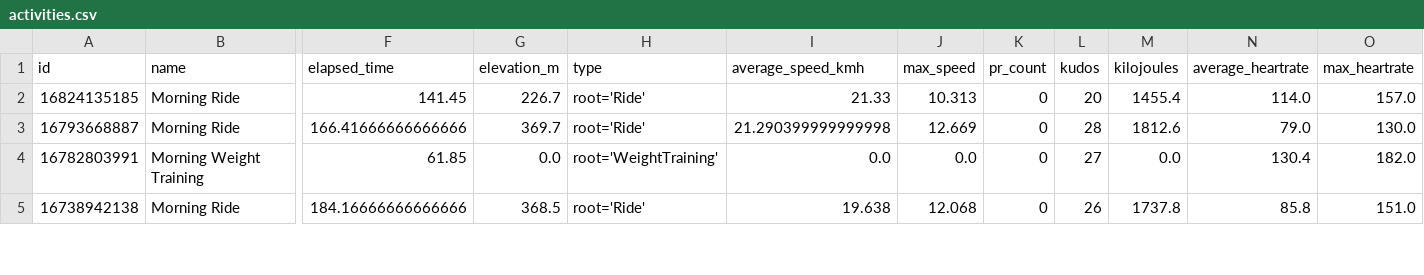
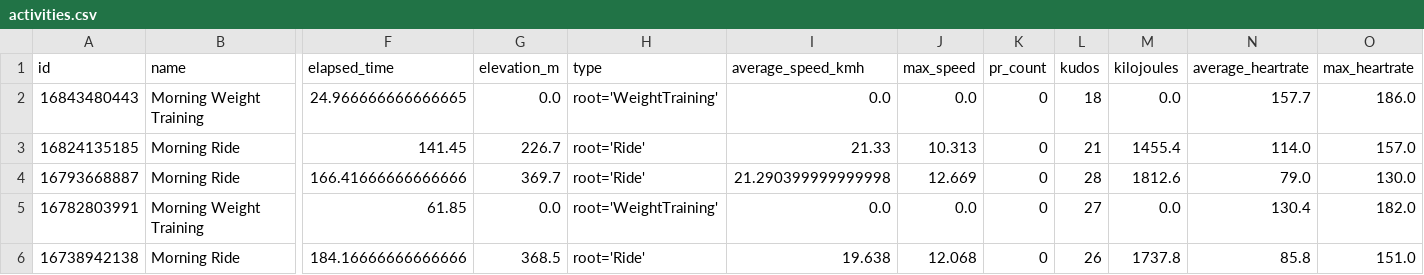
Before and after one commit to ak91hu/ModernHumbleBragDashboard, a CSV file: data/activities.csv, drawn as a sheet; only a part is shown, gaps mark what is left out; addresses are those after the commit; rows hold the shown columns only; the diff names each change by its address in the sheet, - before the commit and + after, or states it on an @@ line.

Commit message:
Auto-update Strava data

```diff
--- a/data/activities.csv
+++ b/data/activities.csv
+row 2: 16843480443 | Morning Weight Training | 24.966666666666665 | 0.0 | root='WeightTraining' | 0.0 | 0.0 | 0 | 18 | 0.0 | 157.7 | 186.0
-L3 (kudos): 20
+L3 (kudos): 21
```
